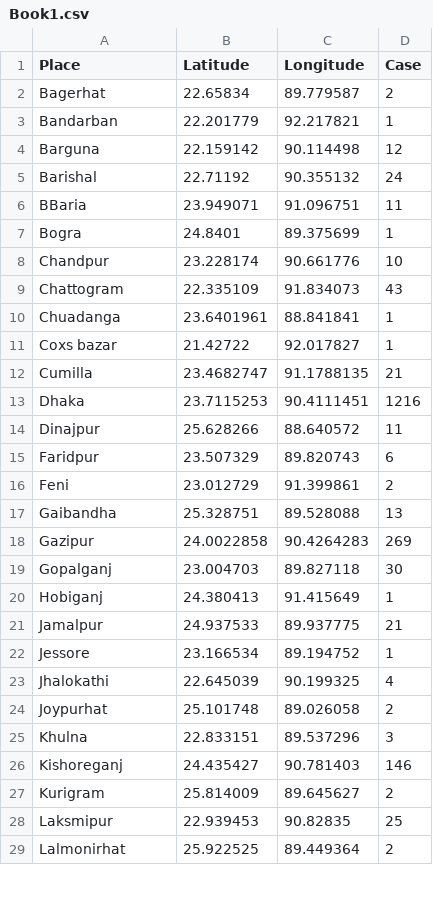
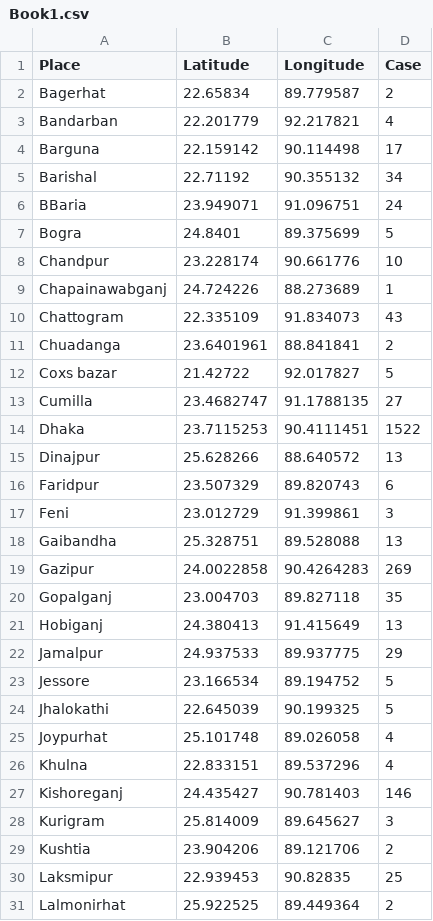
Before and after one commit to shahadat15/COVID19DataBD, a CSV file: Book1.csv, drawn as a sheet; only a part is shown; the diff covers the shown part only.

Commit message:
Update Book1.csv

```diff
--- a/Book1.csv
+++ b/Book1.csv
@@ -2,27 +2,29 @@ Place,Latitude,Longitude,Case
 Bagerhat,22.65834,89.779587,2
-Bandarban,22.201779,92.217821,1
-Barguna,22.159142,90.114498,12
-Barishal,22.71192,90.355132,24
-BBaria,23.949071,91.096751,11
-Bogra,24.8401,89.375699,1
+Bandarban,22.201779,92.217821,4
+Barguna,22.159142,90.114498,17
+Barishal,22.71192,90.355132,34
+BBaria,23.949071,91.096751,24
+Bogra,24.8401,89.375699,5
 Chandpur,23.228174,90.661776,10
+Chapainawabganj,24.724226,88.273689,1
 Chattogram,22.335109,91.834073,43
-Chuadanga,23.6401961,88.841841,1
-Coxs bazar,21.42722,92.017827,1
-Cumilla,23.4682747,91.1788135,21
-Dhaka,23.7115253,90.4111451,1216
-Dinajpur,25.628266,88.640572,11
+Chuadanga,23.6401961,88.841841,2
+Coxs bazar,21.42722,92.017827,5
+Cumilla,23.4682747,91.1788135,27
+Dhaka,23.7115253,90.4111451,1522
+Dinajpur,25.628266,88.640572,13
 Faridpur,23.507329,89.820743,6
-Feni,23.012729,91.399861,2
+Feni,23.012729,91.399861,3
 Gaibandha,25.328751,89.528088,13
 Gazipur,24.0022858,90.4264283,269
-Gopalganj,23.004703,89.827118,30
-Hobiganj,24.380413,91.415649,1
-Jamalpur,24.937533,89.937775,21
-Jessore,23.166534,89.194752,1
-Jhalokathi,22.645039,90.199325,4
-Joypurhat,25.101748,89.026058,2
-Khulna,22.833151,89.537296,3
+Gopalganj,23.004703,89.827118,35
+Hobiganj,24.380413,91.415649,13
+Jamalpur,24.937533,89.937775,29
+Jessore,23.166534,89.194752,5
+Jhalokathi,22.645039,90.199325,5
+Joypurhat,25.101748,89.026058,4
+Khulna,22.833151,89.537296,4
 Kishoreganj,24.435427,90.781403,146
-Kurigram,25.814009,89.645627,2
+Kurigram,25.814009,89.645627,3
+Kushtia,23.904206,89.121706,2
 Laksmipur,22.939453,90.82835,25
```
Also changed, not shown: 2 added rows and 21 edited cells elsewhere in this file.
